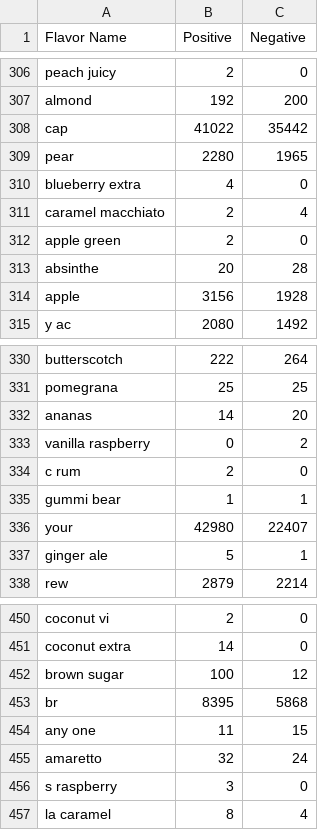
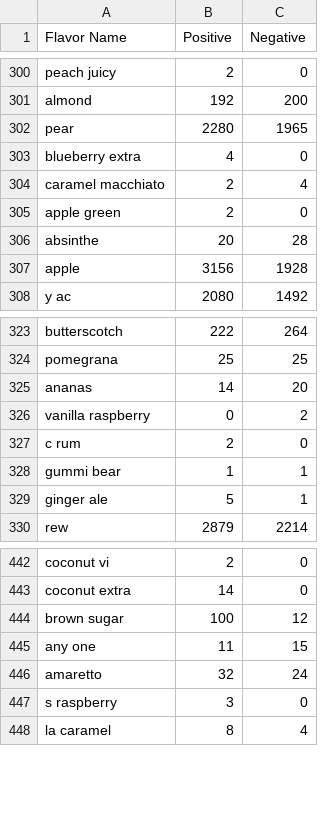
Before and after one commit to vzg100/ECig-Flavor-Prefrences, a CSV file: cleaned_reddit.csv, drawn as a sheet; only a part is shown, gaps mark what is left out; the diff covers the shown part only; the diff names each change by its address in the sheet, - before the commit and + after, or states it on an @@ line.

```diff
--- a/cleaned_reddit.csv
+++ b/cleaned_reddit.csv
-row 308: cap | 41022 | 35442
-row 336: your | 42980 | 22407
-row 453: br | 8395 | 5868
```
Also changed, not shown: 6 removed rows elsewhere in this file, 1 other file.
